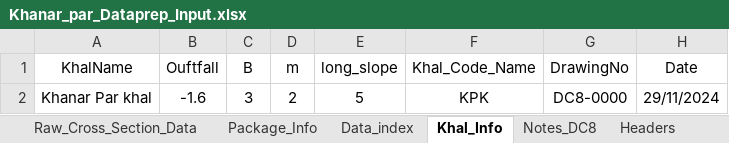
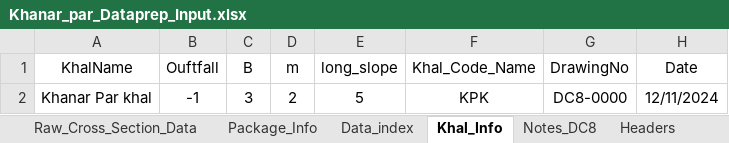
Before and after one commit to design-circle5-design/Design_All_DC_5, an Excel workbook: AEMostofa/Southwest Project/SMO Gopalgonj/Khal/P1/Design & XL File/9 Khanar Par Khal/Khanar_par_Dataprep_Input.xlsx, sheet Khal_Info, drawn as a sheet; values as stored, in another font and other column widths than the file's, no borders; the diff names each change by its address in the sheet, - before the commit and + after, or states it on an @@ line.

Commit message:
Kahanar Par Khal
Kahanar Par Khal

```diff
--- a/AEMostofa/Southwest Project/SMO Gopalgonj/Khal/P1/Design & XL File/9 Khanar Par Khal/Khanar_par_Dataprep_Input.xlsx (sheet Khal_Info)
+++ b/AEMostofa/Southwest Project/SMO Gopalgonj/Khal/P1/Design & XL File/9 Khanar Par Khal/Khanar_par_Dataprep_Input.xlsx (sheet Khal_Info)
-B2 (Ouftfall): -1.6
+B2 (Ouftfall): -1
-H2 (Date): 29/11/2024
+H2 (Date): 12/11/2024
```
Also changed, not shown: sheet Package_Info, charts or pictures, 9 other files.
